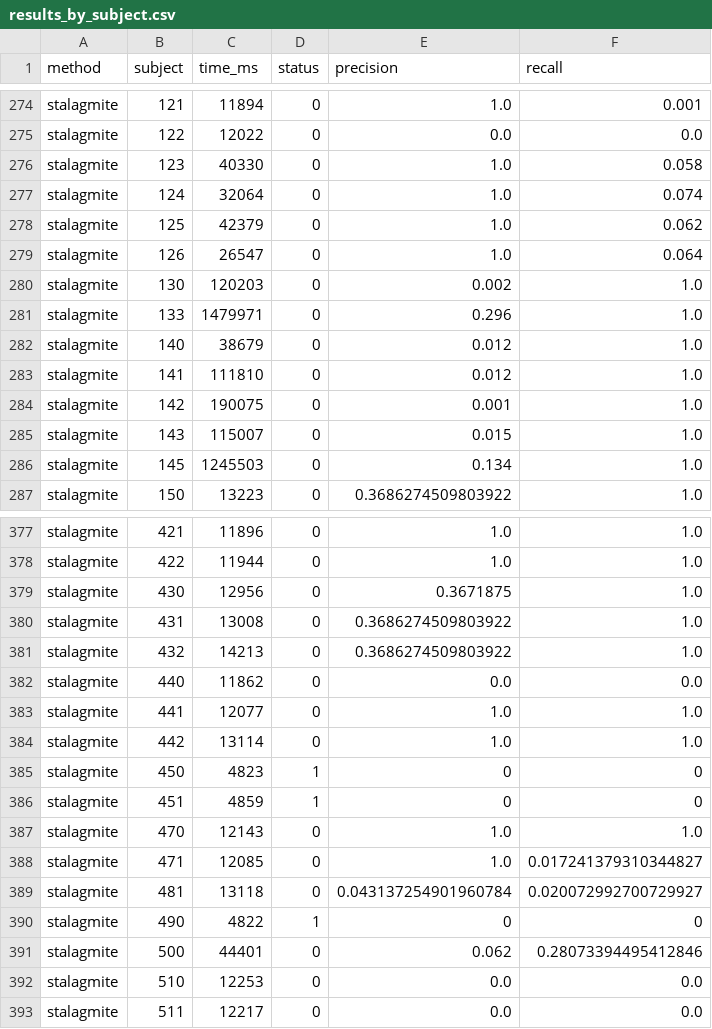
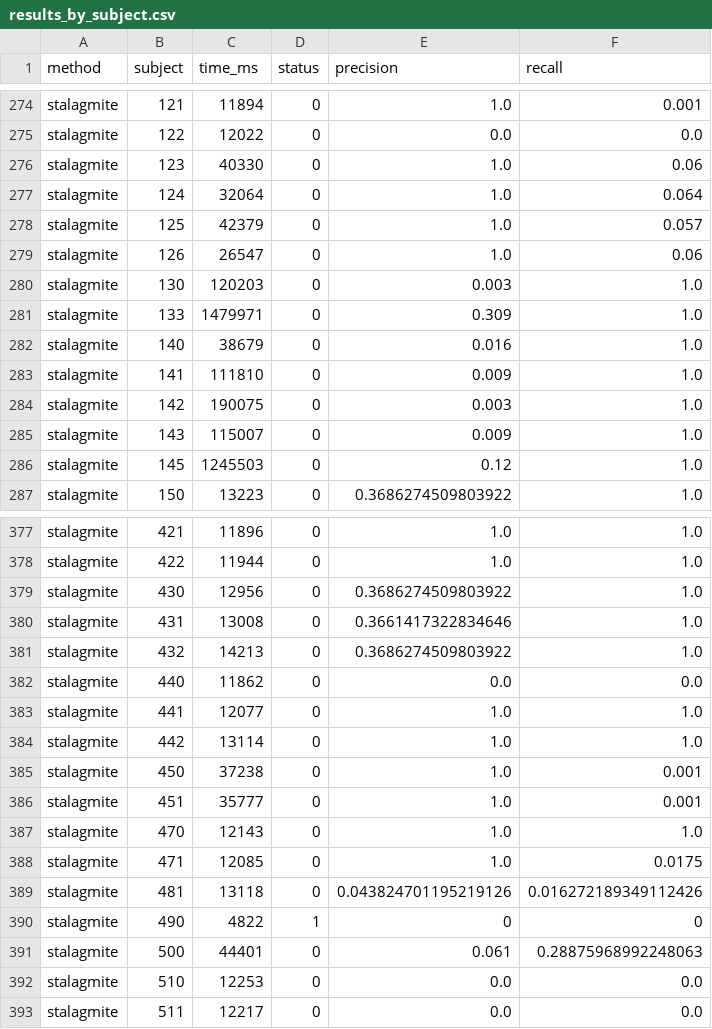
Before and after one commit to mcschroeder/panini, a CSV file: benchmarks/oopsla25/accuracy/results_paper/results_by_subject.csv, drawn as a sheet; only a part is shown, gaps mark what is left out; the diff covers the shown part only.

```diff
--- a/benchmarks/oopsla25/accuracy/results_paper/results_by_subject.csv
+++ b/benchmarks/oopsla25/accuracy/results_paper/results_by_subject.csv
@@ -275,13 +275,13 @@ stalagmite,121,11894,0,1.0,0.001
 stalagmite,122,12022,0,0.0,0.0
-stalagmite,123,40330,0,1.0,0.058
-stalagmite,124,32064,0,1.0,0.074
-stalagmite,125,42379,0,1.0,0.062
-stalagmite,126,26547,0,1.0,0.064
-stalagmite,130,120203,0,0.002,1.0
-stalagmite,133,1479971,0,0.296,1.0
-stalagmite,140,38679,0,0.012,1.0
-stalagmite,141,111810,0,0.012,1.0
-stalagmite,142,190075,0,0.001,1.0
-stalagmite,143,115007,0,0.015,1.0
-stalagmite,145,1245503,0,0.134,1.0
+stalagmite,123,40330,0,1.0,0.06
+stalagmite,124,32064,0,1.0,0.064
+stalagmite,125,42379,0,1.0,0.057
+stalagmite,126,26547,0,1.0,0.06
+stalagmite,130,120203,0,0.003,1.0
+stalagmite,133,1479971,0,0.309,1.0
+stalagmite,140,38679,0,0.016,1.0
+stalagmite,141,111810,0,0.009,1.0
+stalagmite,142,190075,0,0.003,1.0
+stalagmite,143,115007,0,0.009,1.0
+stalagmite,145,1245503,0,0.12,1.0
 stalagmite,150,13223,0,0.3686274509803922,1.0
@@ -378,4 +378,4 @@ stalagmite,421,11896,0,1.0,1.0
 stalagmite,422,11944,0,1.0,1.0
-stalagmite,430,12956,0,0.3671875,1.0
-stalagmite,431,13008,0,0.3686274509803922,1.0
+stalagmite,430,12956,0,0.3686274509803922,1.0
+stalagmite,431,13008,0,0.3661417322834646,1.0
 stalagmite,432,14213,0,0.3686274509803922,1.0
@@ -384,9 +384,9 @@ stalagmite,441,12077,0,1.0,1.0
 stalagmite,442,13114,0,1.0,1.0
-stalagmite,450,4823,1,0,0
-stalagmite,451,4859,1,0,0
+stalagmite,450,37238,0,1.0,0.001
+stalagmite,451,35777,0,1.0,0.001
 stalagmite,470,12143,0,1.0,1.0
-stalagmite,471,12085,0,1.0,0.017241379310344827
-stalagmite,481,13118,0,0.043137254901960784,0.020072992700729927
+stalagmite,471,12085,0,1.0,0.0175
+stalagmite,481,13118,0,0.043824701195219126,0.016272189349112426
 stalagmite,490,4822,1,0,0
-stalagmite,500,44401,0,0.062,0.28073394495412846
+stalagmite,500,44401,0,0.061,0.28875968992248063
 stalagmite,510,12253,0,0.0,0.0
```
Also changed, not shown: 68 edited cells elsewhere in this file, benchmarks/oopsla25/accuracy/results_paper/results_by_category.csv, benchmarks/oopsla25/methods/panini/results_paper/results.csv, 13 other files.
